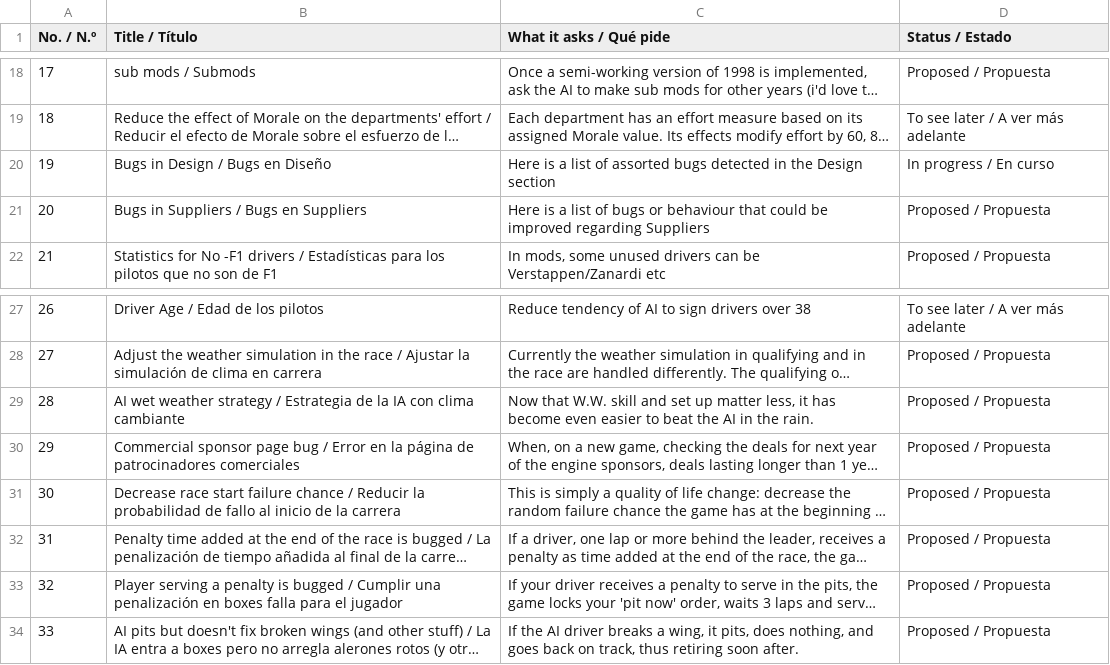
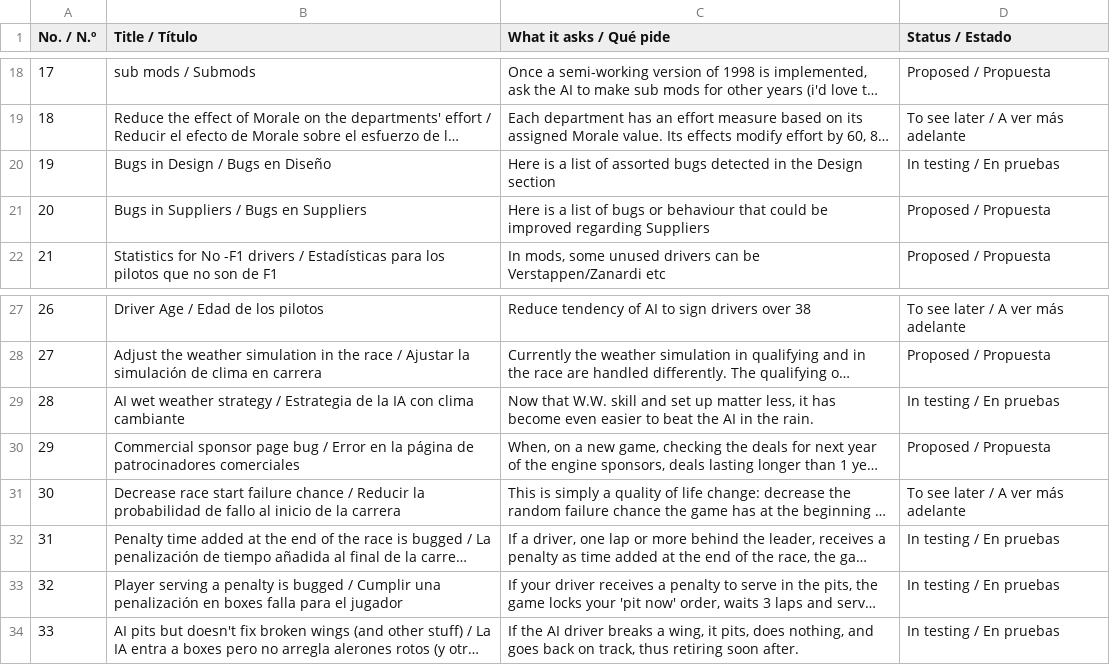
Before and after one commit to fermanpre/gpw-evolution-98, a CSV file: datos/lista_publica.csv, drawn as a sheet; only a part is shown, gaps mark what is left out; long unchanged cells end in …; the diff names each change by its address in the sheet, - before the commit and + after, or states it on an @@ line.

```diff
--- a/datos/lista_publica.csv
+++ b/datos/lista_publica.csv
-D20 (Status / Estado): In progress / En curso
+D20 (Status / Estado): In testing / En pruebas
-D29 (Status / Estado): Proposed / Propuesta
+D29 (Status / Estado): In testing / En pruebas
-D31 (Status / Estado): Proposed / Propuesta
+D31 (Status / Estado): To see later / A ver más adelante
-D32:D34 (Status / Estado): Proposed / Propuesta
+D32:D34 (Status / Estado): In testing / En pruebas
```
Also changed, not shown: 3 other files.
